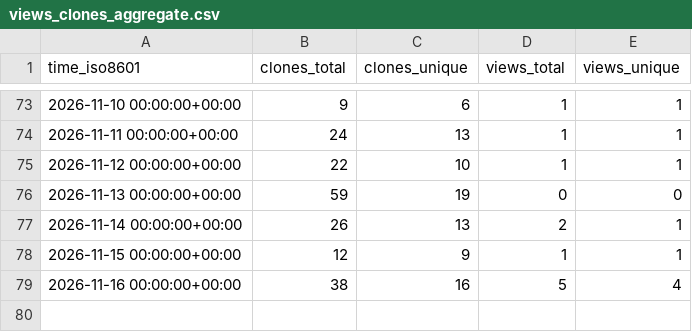
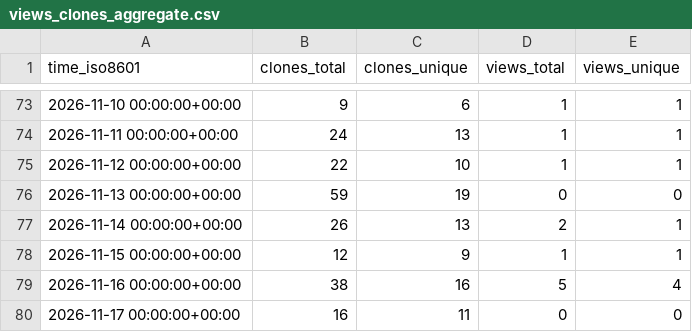
Before and after one commit to kdbhalala/agi-memory, a CSV file: kdbhalala/agi-memory/ghrs-data/views_clones_aggregate.csv, drawn as a sheet; only a part is shown, gaps mark what is left out.

```diff
--- a/kdbhalala/agi-memory/ghrs-data/views_clones_aggregate.csv
+++ b/kdbhalala/agi-memory/ghrs-data/views_clones_aggregate.csv
@@ -79 +79,2 @@ time_iso8601,clones_total,clones_unique,views_total,views_unique
 2026-11-16 00:00:00+00:00,38,16,5,4
+2026-11-17 00:00:00+00:00,16,11,0,0
```
Also changed, not shown: 1 other file.
